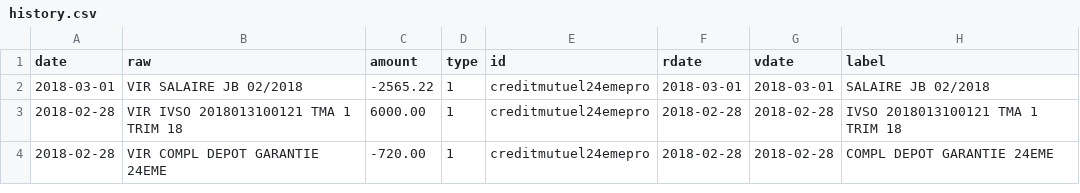
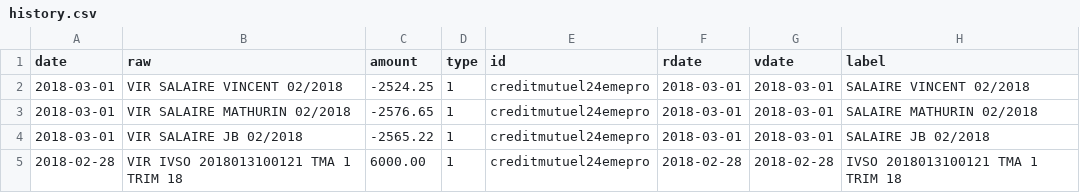
Before and after one commit to 24eme/banque, a CSV file: data/history.csv, drawn as a sheet; only a part is shown; the shorter side is filled out with more unchanged rows; the diff names each change by its address in the sheet, - before the commit and + after, or states it on an @@ line.

Commit message:
Mise à jour des opérations

```diff
--- a/data/history.csv
+++ b/data/history.csv
+row 2: 2018-03-01 | VIR SALAIRE VINCENT 02/2018 | -2524.25 | 1 | creditmutuel24emepro | 2018-03-01 | 2018-03-01 | SALAIRE VINCENT 02/2018
+row 3: 2018-03-01 | VIR SALAIRE MATHURIN 02/2018 | -2576.65 | 1 | creditmutuel24emepro | 2018-03-01 | 2018-03-01 | SALAIRE MATHURIN 02/2018
```
